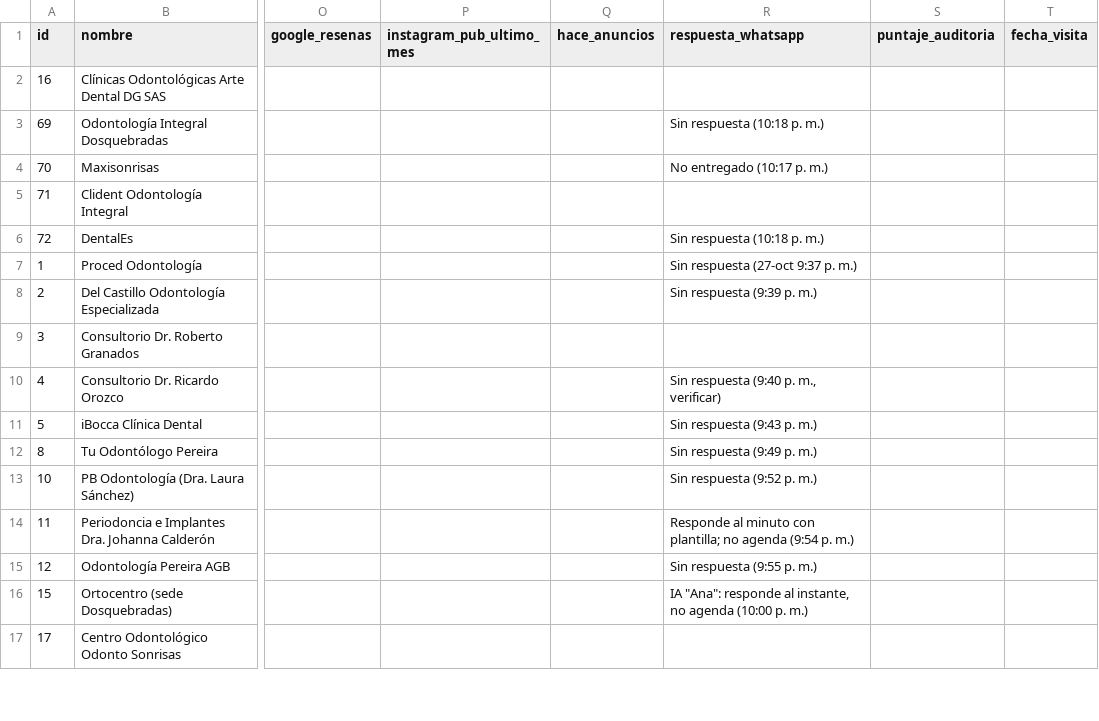
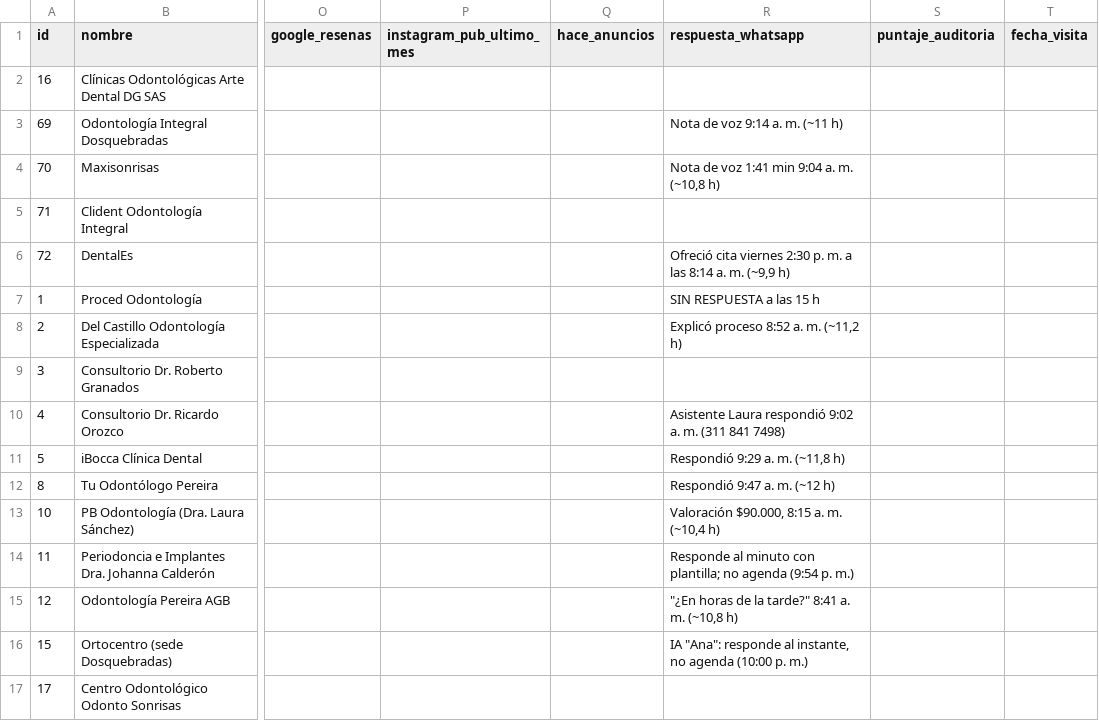
Before and after one commit to Jserna17/BussinesWhitClaude, a CSV file: prospectos/clinicas-dentales.csv, drawn as a sheet; only a part is shown, gaps mark what is left out; the diff covers the shown part only; the diff names each change by its address in the sheet, - before the commit and + after, or states it on an @@ line.

```diff
--- a/prospectos/clinicas-dentales.csv
+++ b/prospectos/clinicas-dentales.csv
-R3 (respuesta_whatsapp): Sin respuesta (10:18 p. m.)
+R3 (respuesta_whatsapp): Nota de voz 9:14 a. m. (~11 h)
-R4 (respuesta_whatsapp): No entregado (10:17 p. m.)
+R4 (respuesta_whatsapp): Nota de voz 1:41 min 9:04 a. m. (~10,8 h)
-R6 (respuesta_whatsapp): Sin respuesta (10:18 p. m.)
+R6 (respuesta_whatsapp): Ofreció cita viernes 2:30 p. m. a las 8:14 a. m. (~9,9 h)
-R7 (respuesta_whatsapp): Sin respuesta (27-oct 9:37 p. m.)
+R7 (respuesta_whatsapp): SIN RESPUESTA a las 15 h
-R8 (respuesta_whatsapp): Sin respuesta (9:39 p. m.)
+R8 (respuesta_whatsapp): Explicó proceso 8:52 a. m. (~11,2 h)
-R10 (respuesta_whatsapp): Sin respuesta (9:40 p. m., verificar)
+R10 (respuesta_whatsapp): Asistente Laura respondió 9:02 a. m. (311 841 7498)
-R11 (respuesta_whatsapp): Sin respuesta (9:43 p. m.)
+R11 (respuesta_whatsapp): Respondió 9:29 a. m. (~11,8 h)
-R12 (respuesta_whatsapp): Sin respuesta (9:49 p. m.)
+R12 (respuesta_whatsapp): Respondió 9:47 a. m. (~12 h)
-R13 (respuesta_whatsapp): Sin respuesta (9:52 p. m.)
+R13 (respuesta_whatsapp): Valoración $90.000, 8:15 a. m. (~10,4 h)
-R15 (respuesta_whatsapp): Sin respuesta (9:55 p. m.)
+R15 (respuesta_whatsapp): "¿En horas de la tarde?" 8:41 a. m. (~10,8 h)
```
Also changed, not shown: 5 edited cells elsewhere in this file, prospectos/prospectos-pereira-dosquebradas.csv, 3 other files.
